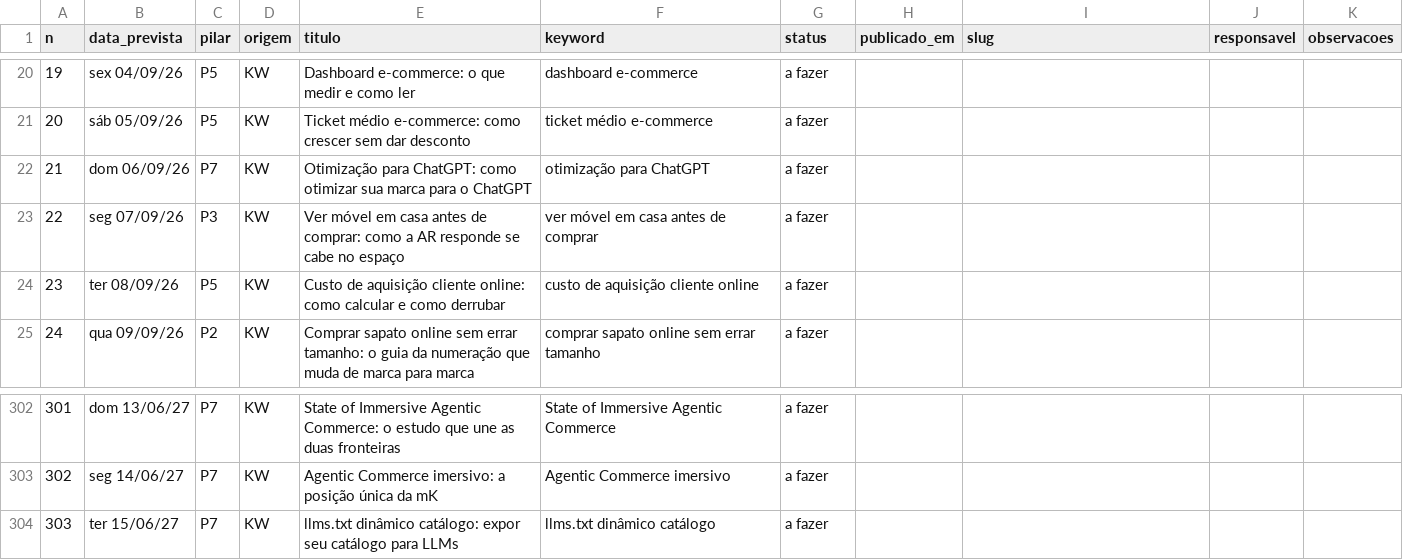
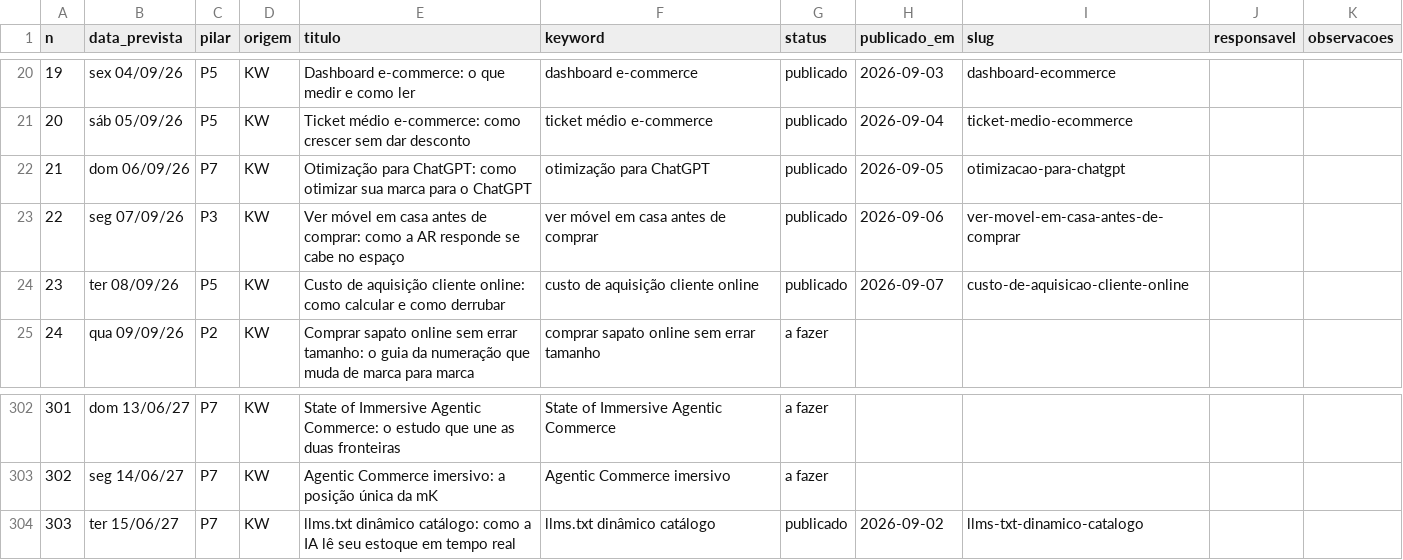
Before and after one commit to patrick-metakosmos/blog-skill-payload, a CSV file: Pautas e Palavras Cahve/backlog.csv, drawn as a sheet; only a part is shown, gaps mark what is left out; the diff covers the shown part only.

```diff
--- a/Pautas e Palavras Cahve/backlog.csv
+++ b/Pautas e Palavras Cahve/backlog.csv
@@ -20,6 +20,6 @@
-19,sex 04/09/26,P5,KW,Dashboard e-commerce: o que medir e como ler,dashboard e-commerce,a fazer,,,,
-20,sáb 05/09/26,P5,KW,Ticket médio e-commerce: como crescer sem dar desconto,ticket médio e-commerce,a fazer,,,,
-21,dom 06/09/26,P7,KW,Otimização para ChatGPT: como otimizar sua marca para o ChatGPT,otimização para ChatGPT,a fazer,,,,
-22,seg 07/09/26,P3,KW,Ver móvel em casa antes de comprar: como a AR responde se cabe no espaço,ver móvel em casa antes de comprar,a fazer,,,,
-23,ter 08/09/26,P5,KW,Custo de aquisição cliente online: como calcular e como derrubar,custo de aquisição cliente online,a fazer,,,,
+19,sex 04/09/26,P5,KW,Dashboard e-commerce: o que medir e como ler,dashboard e-commerce,publicado,2026-09-03,dashboard-ecommerce,,
+20,sáb 05/09/26,P5,KW,Ticket médio e-commerce: como crescer sem dar desconto,ticket médio e-commerce,publicado,2026-09-04,ticket-medio-ecommerce,,
+21,dom 06/09/26,P7,KW,Otimização para ChatGPT: como otimizar sua marca para o ChatGPT,otimização para ChatGPT,publicado,2026-09-05,otimizacao-para-chatgpt,,
+22,seg 07/09/26,P3,KW,Ver móvel em casa antes de comprar: como a AR responde se cabe no espaço,ver móvel em casa antes de comprar,publicado,2026-09-06,ver-movel-em-casa-antes-de-comprar,,
+23,ter 08/09/26,P5,KW,Custo de aquisição cliente online: como calcular e como derrubar,custo de aquisição cliente online,publicado,2026-09-07,custo-de-aquisicao-cliente-online,,
 24,qua 09/09/26,P2,KW,Comprar sapato online sem errar tamanho: o guia da numeração que muda de marca para marca,comprar sapato online sem errar tamanho,a fazer,,,,
@@ -303,2 +303,2 @@
 302,seg 14/06/27,P7,KW,Agentic Commerce imersivo: a posição única da mK,Agentic Commerce imersivo,a fazer,,,,
-303,ter 15/06/27,P7,KW,llms.txt dinâmico catálogo: expor seu catálogo para LLMs,llms.txt dinâmico catálogo,a fazer,,,,
+303,ter 15/06/27,P7,KW,llms.txt dinâmico catálogo: como a IA lê seu estoque em tempo real,llms.txt dinâmico catálogo,publicado,2026-09-02,llms-txt-dinamico-catalogo,,
```
Also changed, not shown: 44 edited cells elsewhere in this file, 8 other files.
